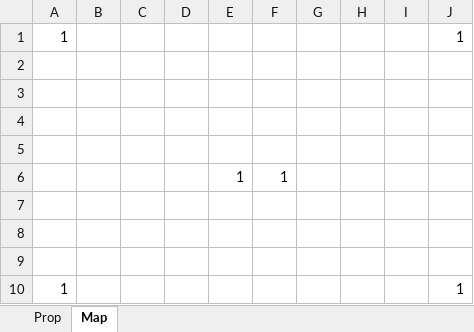
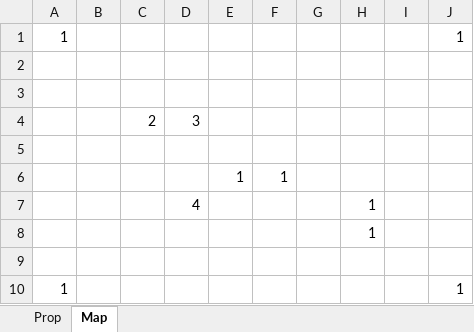
Before and after one commit to AMDYE3/Project, an Excel workbook: Assets/StreamingAssets/levels/Debug.xlsx, sheet Map, drawn as a sheet; values as stored, in another font and other column widths than the file's, no borders; the diff names each change by its address in the sheet, - before the commit and + after, or states it on an @@ line.

```diff
--- a/Assets/StreamingAssets/levels/Debug.xlsx (sheet Map)
+++ b/Assets/StreamingAssets/levels/Debug.xlsx (sheet Map)
-row 4: (empty)
+row 4:  |  | 2 | 3
-row 7: (empty)
+row 7:  |  |  | 4 |  |  |  | 1
-H8: (empty)
+H8: 1
```
Also changed, not shown: 9 other files.
